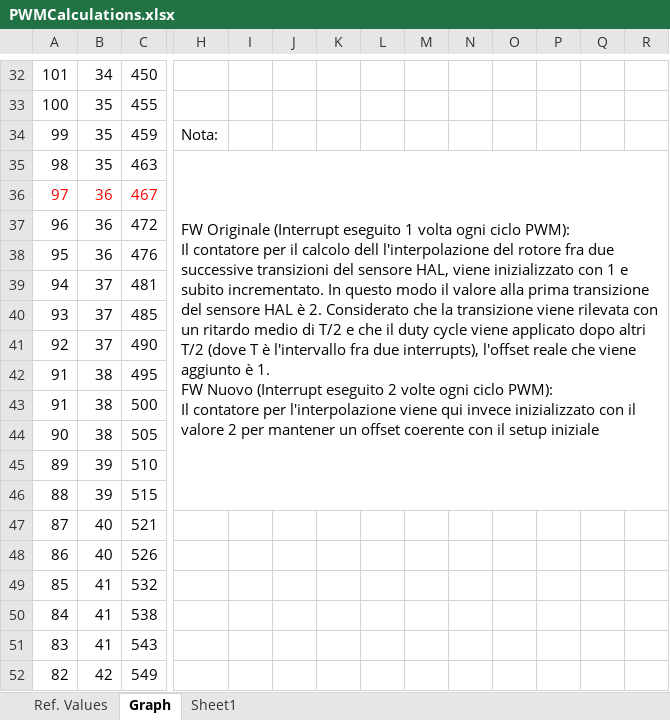
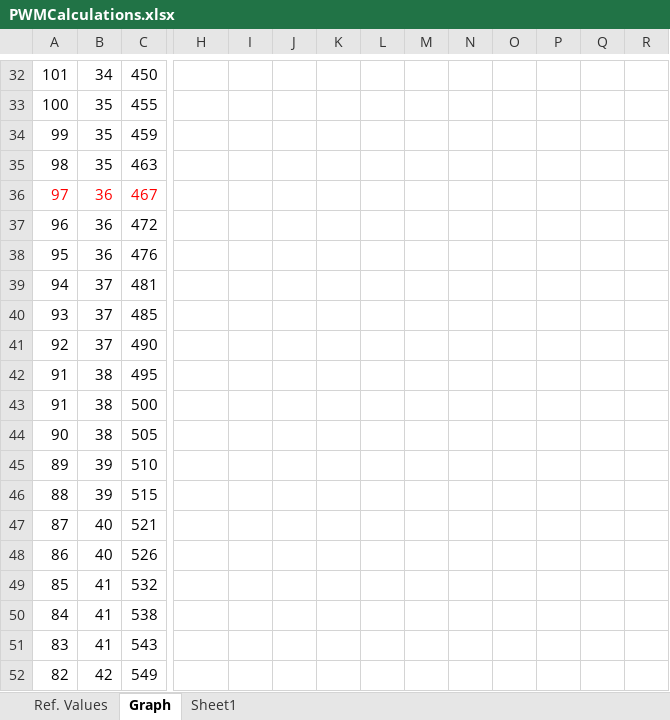
Before and after one commit to bbeschea/TSDZ2-Smart-EBike, an Excel workbook: PWMCalculations.xlsx, sheet Graph, drawn as a sheet; only a part is shown, gaps mark what is left out; values as stored, in another font and other column widths than the file's, no borders; charts and pictures not drawn; ↵ is a line break in a cell; the diff names each change by its address in the sheet, - before the commit and + after, or states it on an @@ line.

```diff
--- a/PWMCalculations.xlsx (sheet Graph)
+++ b/PWMCalculations.xlsx (sheet Graph)
-H34: Nota:
+H34: (empty)
-H35: FW Originale (Interrupt eseguito 1 volta ogni ciclo PWM): ↵ Il contatore per il calcolo dell l'interpolazione del rotore fra due successive transizioni del sensore HAL, viene inizializzato con 1 e subito incrementato. In questo modo il valore alla prima transizione del sensore HAL è 2. Considerato che la transizione viene rilevata con un ritardo medio di T/2 e che il duty cycle viene applicato dopo altri T/2 (dove T è l'intervallo fra due interrupts), l'offset reale che viene aggiunto è 1. ↵ FW Nuovo (Interrupt eseguito 2 volte ogni ciclo PWM): ↵ Il contatore per l'interpolazione viene qui invece inizializzato con il valore 2 per mantener un offset coerente con il setup iniziale
+H35: (empty)
-H35:S46 merged
```
Also changed, not shown: sheet Ref. Values, 3 other files.
